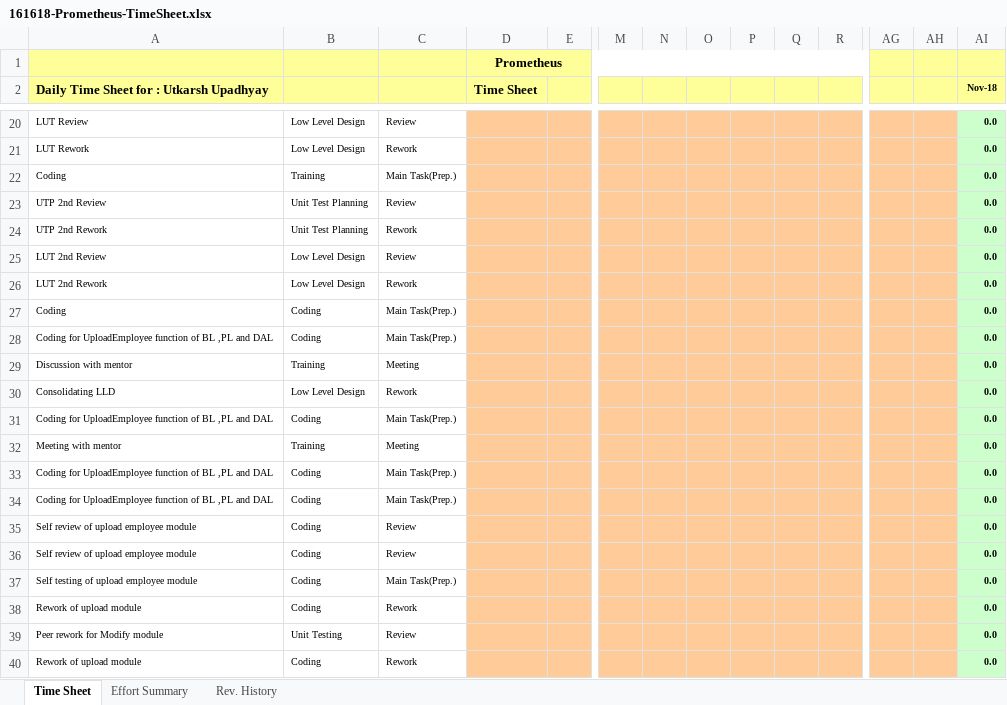
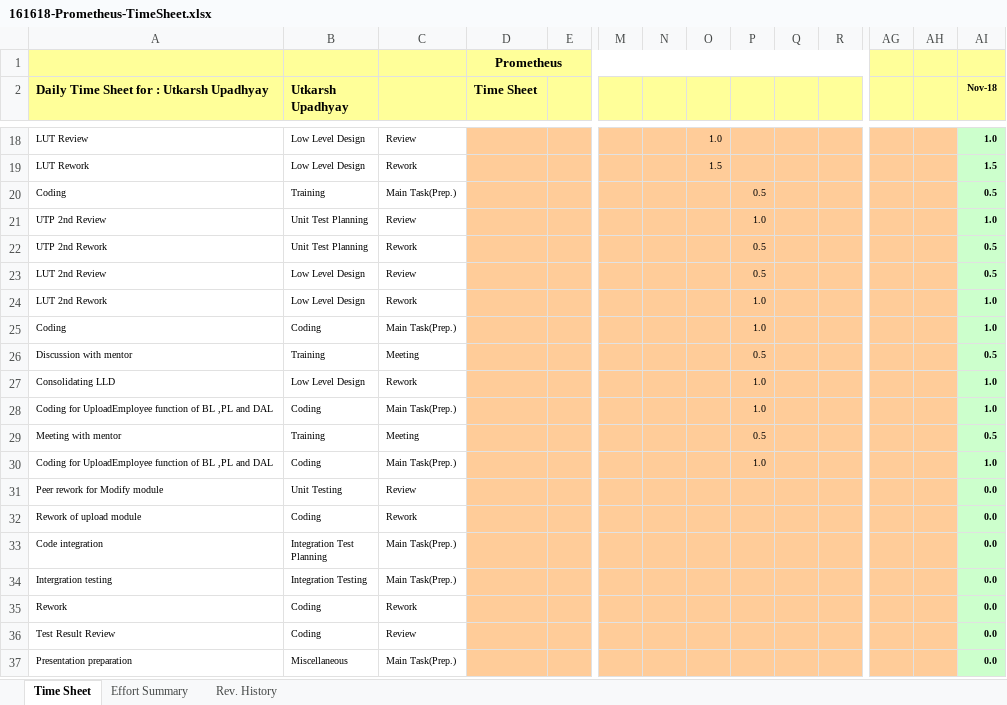
Before and after one commit to Group1-Prometheus/Prometheus, an Excel workbook: Project Tracking/Time Sheets/161618-Prometheus-TimeSheet.xlsx, sheet Time Sheet, drawn as a sheet; only a part is shown, gaps mark what is left out; the shorter side is filled out with more unchanged rows; values as stored, in another font and other column widths than the file's, no borders; conditional formats not drawn; removed rows and columns are numbered as before the commit, all else as after; rows hold the shown columns only; the diff covers the shown part only; the diff names each change by its address in the sheet, - before the commit and + after, or states it on an @@ line.

Commit message:
Add files via upload

```diff
--- a/Project Tracking/Time Sheets/161618-Prometheus-TimeSheet.xlsx (sheet Time Sheet)
+++ b/Project Tracking/Time Sheets/161618-Prometheus-TimeSheet.xlsx (sheet Time Sheet)
-B2: (empty)
+B2: Utkarsh Upadhyay
-O18: (empty)
+O18: 1.0
-AI18 (Nov-18): 0.0
+AI18 (Nov-18): 1.0
-O19: (empty)
+O19: 1.5
-AI19 (Nov-18): 0.0
+AI19 (Nov-18): 1.5
-P20: (empty)
+P20: 0.5
-AI20 (Nov-18): 0.0
+AI20 (Nov-18): 0.5
-P21: (empty)
+P21: 1.0
-AI21 (Nov-18): 0.0
+AI21 (Nov-18): 1.0
-P22:P23: (empty)
+P22:P23: 0.5
-AI22:AI23 (Nov-18): 0.0
+AI22:AI23 (Nov-18): 0.5
-P24:P25: (empty)
+P24:P25: 1.0
-AI24:AI25 (Nov-18): 0.0
+AI24:AI25 (Nov-18): 1.0
-row 28: Coding for UploadEmployee function of BL ,PL and DAL | Coding | Main Task(Prep.) |  |  |  |  |  |  |  |  |  |  | 0.0
-P26: (empty)
+P26: 0.5
-AI26 (Nov-18): 0.0
+AI26 (Nov-18): 0.5
-P27:P28: (empty)
+P27:P28: 1.0
-AI27:AI28 (Nov-18): 0.0
+AI27:AI28 (Nov-18): 1.0
-P29: (empty)
+P29: 0.5
-AI29 (Nov-18): 0.0
+AI29 (Nov-18): 0.5
-P30: (empty)
+P30: 1.0
-AI30 (Nov-18): 0.0
+AI30 (Nov-18): 1.0
-row 34: Coding for UploadEmployee function of BL ,PL and DAL | Coding | Main Task(Prep.) |  |  |  |  |  |  |  |  |  |  | 0.0
-row 35: Self review of upload employee module | Coding | Review |  |  |  |  |  |  |  |  |  |  | 0.0
-row 36: Self review of upload employee module | Coding | Review |  |  |  |  |  |  |  |  |  |  | 0.0
-row 37: Self testing of upload employee module | Coding | Main Task(Prep.) |  |  |  |  |  |  |  |  |  |  | 0.0
-row 38: Rework of upload module | Coding | Rework |  |  |  |  |  |  |  |  |  |  | 0.0
```
Also changed, not shown: 2 removed rows and 29 edited cells elsewhere in this sheet, sheet Effort Summary, formulas that keep their value, hidden cells, 6 other files.
